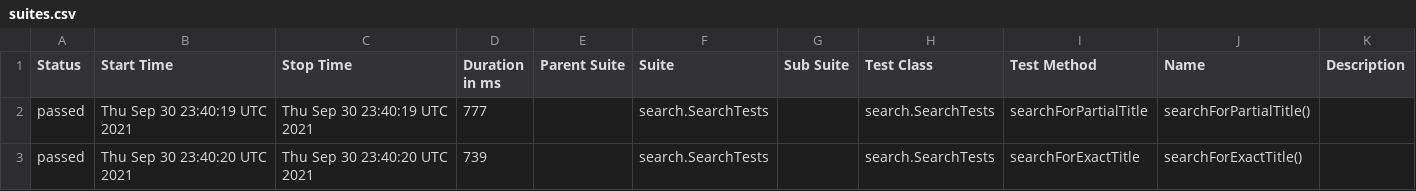
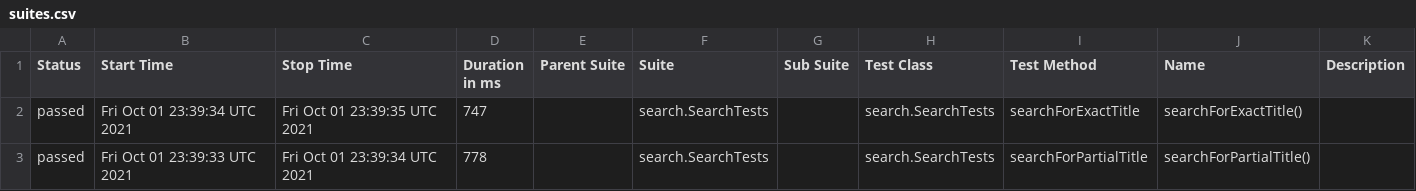
Before and after one commit to reinaldorossetti/playwright-java, a CSV file: msedge/data/suites.csv, drawn as a sheet.

```diff
--- a/msedge/data/suites.csv
+++ b/msedge/data/suites.csv
@@ -1,3 +1,3 @@
 "Status","Start Time","Stop Time","Duration in ms","Parent Suite","Suite","Sub Suite","Test Class","Test Method","Name","Description"
-"passed","Thu Sep 30 23:40:19 UTC 2021","Thu Sep 30 23:40:19 UTC 2021","777","","search.SearchTests","","search.SearchTests","searchForPartialTitle","searchForPartialTitle()",""
-"passed","Thu Sep 30 23:40:20 UTC 2021","Thu Sep 30 23:40:20 UTC 2021","739","","search.SearchTests","","search.SearchTests","searchForExactTitle","searchForExactTitle()",""
+"passed","Fri Oct 01 23:39:34 UTC 2021","Fri Oct 01 23:39:35 UTC 2021","747","","search.SearchTests","","search.SearchTests","searchForExactTitle","searchForExactTitle()",""
+"passed","Fri Oct 01 23:39:33 UTC 2021","Fri Oct 01 23:39:34 UTC 2021","778","","search.SearchTests","","search.SearchTests","searchForPartialTitle","searchForPartialTitle()",""
```
Also changed, not shown: 17 other files.
